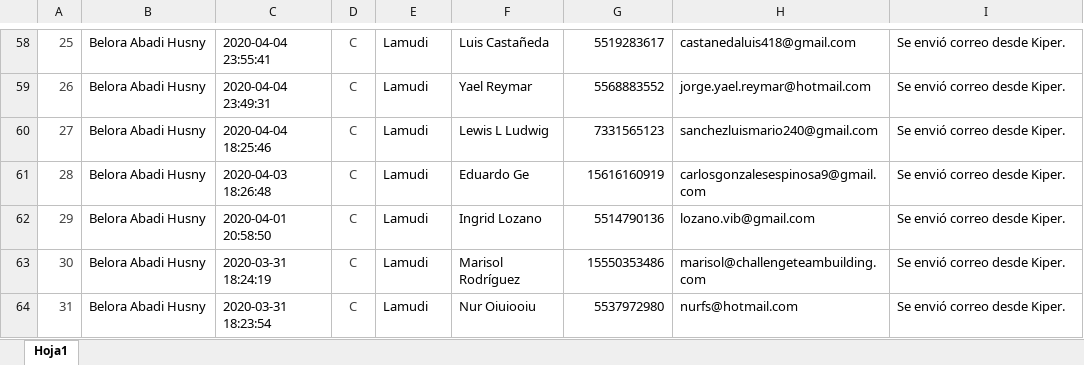
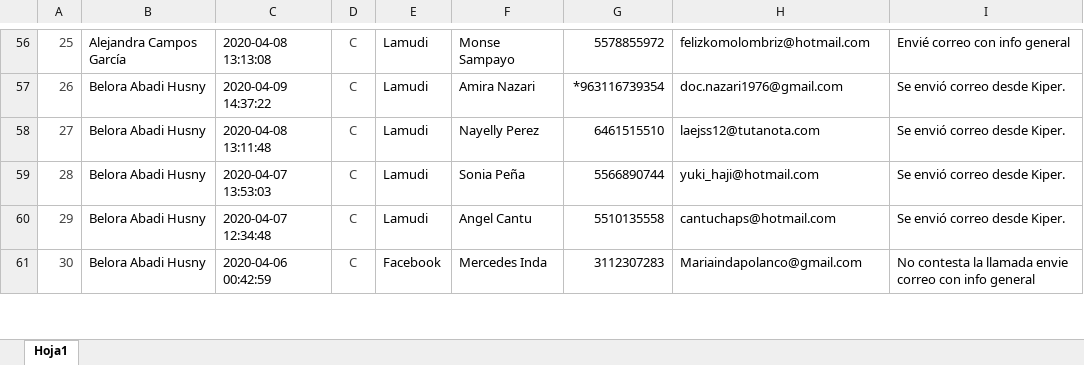
Before and after one commit to ConceptHaus/apikiper, an Excel workbook: public/reports/Reporte_Avenue_Polanco.xlsx, sheet Hoja1, drawn as a sheet; only a part is shown, gaps mark what is left out; values as stored, in another font and other column widths than the file's, no borders; charts and pictures not drawn; removed rows and columns are numbered as before the commit, all else as after; the diff covers the shown part only; the diff names each change by its address in the sheet, - before the commit and + after, or states it on an @@ line.

```diff
--- a/public/reports/Reporte_Avenue_Polanco.xlsx (sheet Hoja1)
+++ b/public/reports/Reporte_Avenue_Polanco.xlsx (sheet Hoja1)
-B56: Belora Abadi Husny
+B56: Alejandra Campos García
-C56: 2020-04-04 23:55:41
+C56: 2020-04-08 13:13:08
-F56: Luis Castañeda
+F56: Monse Sampayo
-G56: 5519283617
+G56: 5578855972
-H56: castanedaluis418@gmail.com
+H56: felizkomolombriz@hotmail.com
-I56: Se envió correo desde Kiper.
+I56: Envié correo con info general
-C57: 2020-04-04 23:49:31
+C57: 2020-04-09 14:37:22
-F57: Yael Reymar
+F57: Amira Nazari
-G57: 5568883552
+G57: *963116739354
-H57: jorge.yael.reymar@hotmail.com
+H57: doc.nazari1976@gmail.com
-C58: 2020-04-04 18:25:46
+C58: 2020-04-08 13:11:48
-F58: Lewis L Ludwig
+F58: Nayelly Perez
-G58: 7331565123
+G58: 6461515510
-H58: sanchezluismario240@gmail.com
+H58: laejss12@tutanota.com
-C59: 2020-04-03 18:26:48
+C59: 2020-04-07 13:53:03
-F59: Eduardo Ge
+F59: Sonia Peña
-G59: 15616160919
+G59: 5566890744
-H59: carlosgonzalesespinosa9@gmail.com
+H59: yuki_haji@hotmail.com
-C60: 2020-04-01 20:58:50
+C60: 2020-04-07 12:34:48
-F60: Ingrid Lozano
+F60: Angel Cantu
-G60: 5514790136
+G60: 5510135558
-H60: lozano.vib@gmail.com
+H60: cantuchaps@hotmail.com
-C61: 2020-03-31 18:24:19
+C61: 2020-04-06 00:42:59
-E61: Lamudi
+E61: Facebook
-F61: Marisol Rodríguez
+F61: Mercedes Inda
-G61: 15550353486
+G61: 3112307283
-H61: marisol@challengeteambuilding.com
+H61: Mariaindapolanco@gmail.com
-I61: Se envió correo desde Kiper.
+I61: No contesta la llamada envie correo con info general
-row 64: 31 | Belora Abadi Husny | 2020-03-31 18:23:54 | C | Lamudi | Nur Oiuiooiu | 5537972980 | nurfs@hotmail.com | Se envió correo desde Kiper.
```
Also changed, not shown: 3 added rows, 10 removed rows and 138 edited cells elsewhere in this sheet, charts or pictures, public/reports/Reporte_Avenue_Napoles.xlsx.
